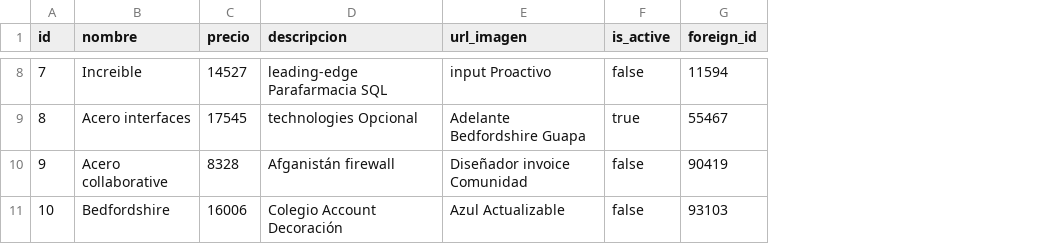
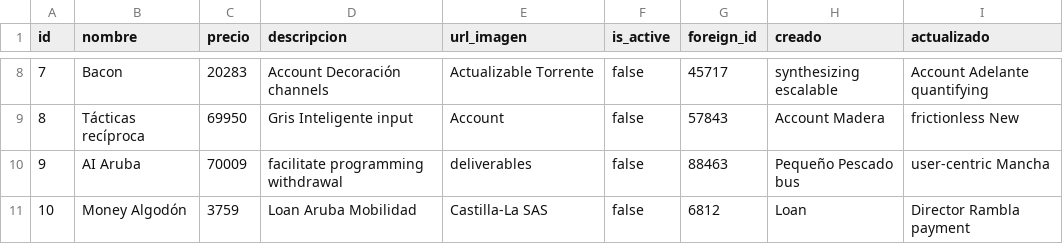
Before and after one commit to MarianoSaez/titofood, a CSV file: src/main/resources/config/liquibase/fake-data/menu.csv, drawn as a sheet; only a part is shown, gaps mark what is left out; the diff covers the shown part only; the diff names each change by its address in the sheet, - before the commit and + after, or states it on an @@ line.

```diff
--- a/src/main/resources/config/liquibase/fake-data/menu.csv
+++ b/src/main/resources/config/liquibase/fake-data/menu.csv
+column H (creado), rows 8-11: synthesizing escalable | Account Madera | Pequeño Pescado bus | Loan
+column I (actualizado), rows 8-11: Account Adelante quantifying | frictionless New | user-centric Mancha | Director Rambla payment
-B8 (nombre): Increible
+B8 (nombre): Bacon
-C8 (precio): 14527
+C8 (precio): 20283
-D8 (descripcion): leading-edge Parafarmacia SQL
+D8 (descripcion): Account Decoración channels
-E8 (url_imagen): input Proactivo
+E8 (url_imagen): Actualizable Torrente
-G8 (foreign_id): 11594
+G8 (foreign_id): 45717
-B9 (nombre): Acero interfaces
+B9 (nombre): Tácticas recíproca
-C9 (precio): 17545
+C9 (precio): 69950
-D9 (descripcion): technologies Opcional
+D9 (descripcion): Gris Inteligente input
-E9 (url_imagen): Adelante Bedfordshire Guapa
+E9 (url_imagen): Account
-F9 (is_active): true
+F9 (is_active): false
-G9 (foreign_id): 55467
+G9 (foreign_id): 57843
-B10 (nombre): Acero collaborative
+B10 (nombre): AI Aruba
-C10 (precio): 8328
+C10 (precio): 70009
-D10 (descripcion): Afganistán firewall
+D10 (descripcion): facilitate programming withdrawal
-E10 (url_imagen): Diseñador invoice Comunidad
+E10 (url_imagen): deliverables
-G10 (foreign_id): 90419
+G10 (foreign_id): 88463
-B11 (nombre): Bedfordshire
+B11 (nombre): Money Algodón
-C11 (precio): 16006
+C11 (precio): 3759
-D11 (descripcion): Colegio Account Decoración
+D11 (descripcion): Loan Aruba Mobilidad
-E11 (url_imagen): Azul Actualizable
+E11 (url_imagen): Castilla-La SAS
-G11 (foreign_id): 93103
+G11 (foreign_id): 6812
```
Also changed, not shown: 27 edited cells elsewhere in this file, 27 other files.
